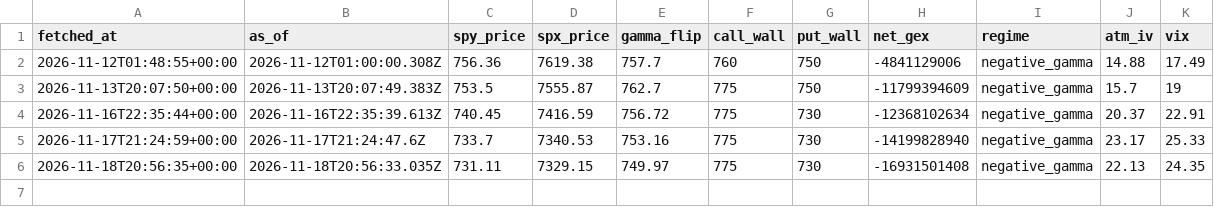
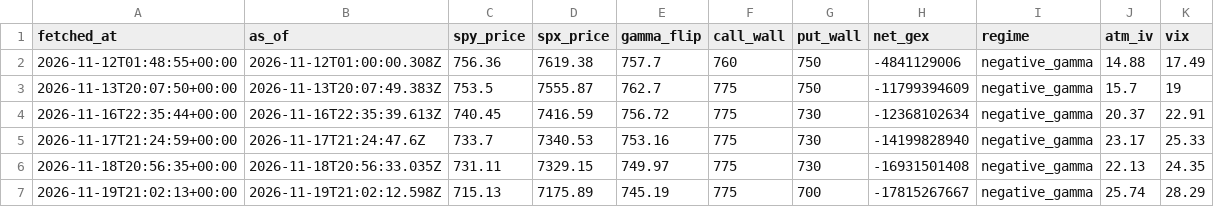
Before and after one commit to lyunify/GexLog, a CSV file: data/flashalpha_spy.csv, drawn as a sheet; the diff names each change by its address in the sheet, - before the commit and + after, or states it on an @@ line.

```diff
--- a/data/flashalpha_spy.csv
+++ b/data/flashalpha_spy.csv
+row 7: 2026-11-19T21:02:13+00:00 | 2026-11-19T21:02:12.598Z | 715.13 | 7175.89 | 745.19 | 775 | 700 | -17815267667 | negative_gamma | 25.74 | 28.29
```
